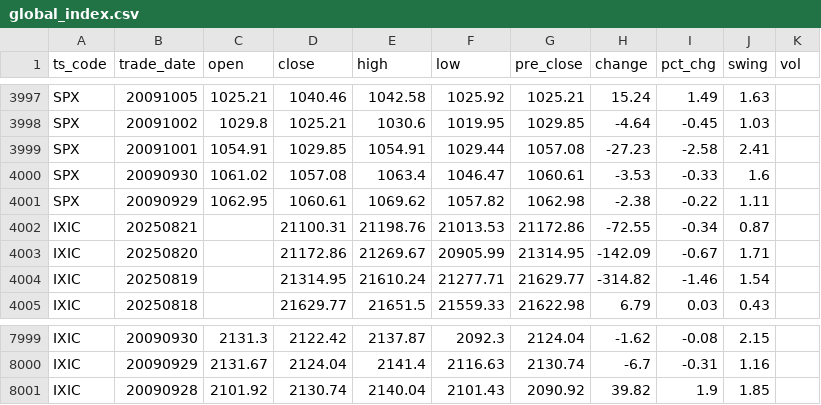
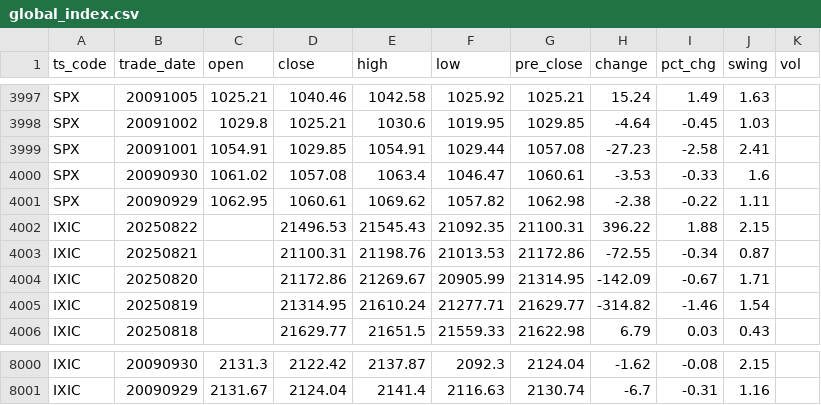
Before and after one commit to AFAN-LIFE/macropage, a CSV file: data/global_index.csv, drawn as a sheet; only a part is shown, gaps mark what is left out.

Commit message:
daily update tushare data

```diff
--- a/data/global_index.csv
+++ b/data/global_index.csv
@@ -4001,2 +4001,3 @@ SPX,20090930,1061.02,1057.08,1063.4,1046.47,1060.61,-3.53,-0.33,1.6,
 SPX,20090929,1062.95,1060.61,1069.62,1057.82,1062.98,-2.38,-0.22,1.11,
+IXIC,20250822,,21496.53,21545.43,21092.35,21100.31,396.22,1.88,2.15,
 IXIC,20250821,,21100.31,21198.76,21013.53,21172.86,-72.55,-0.34,0.87,
@@ -8000,2 +8001 @@ IXIC,20090930,2131.3,2122.42,2137.87,2092.3,2124.04,-1.62,-0.08,2.15,
 IXIC,20090929,2131.67,2124.04,2141.4,2116.63,2130.74,-6.7,-0.31,1.16,
-IXIC,20090928,2101.92,2130.74,2140.04,2101.43,2090.92,39.82,1.9,1.85,
```
